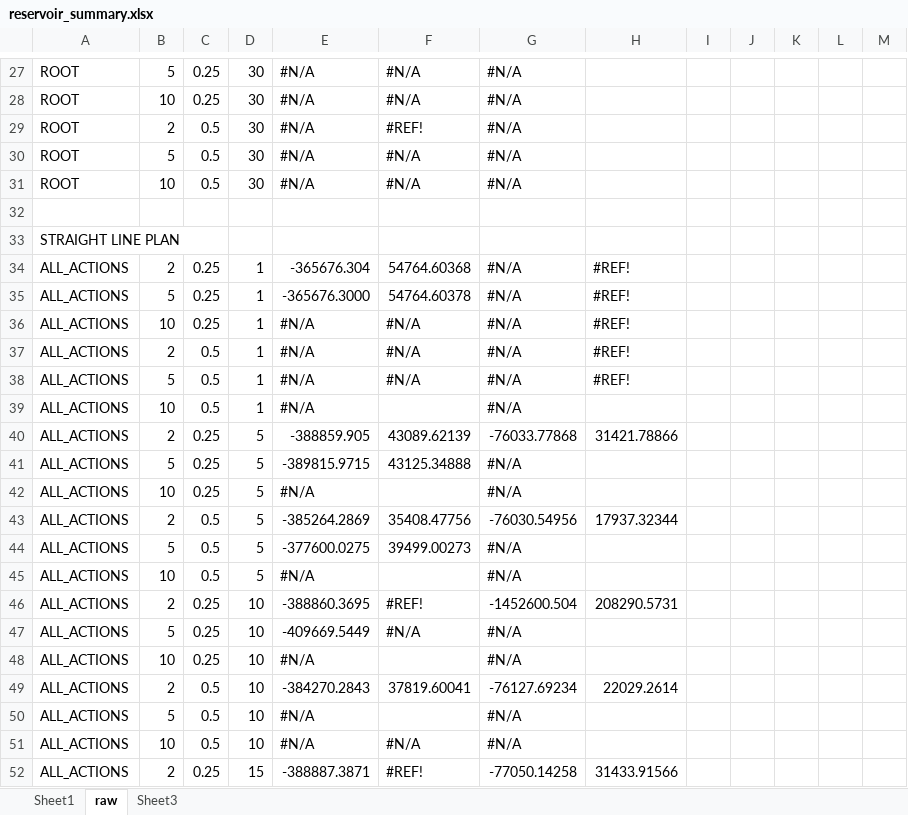
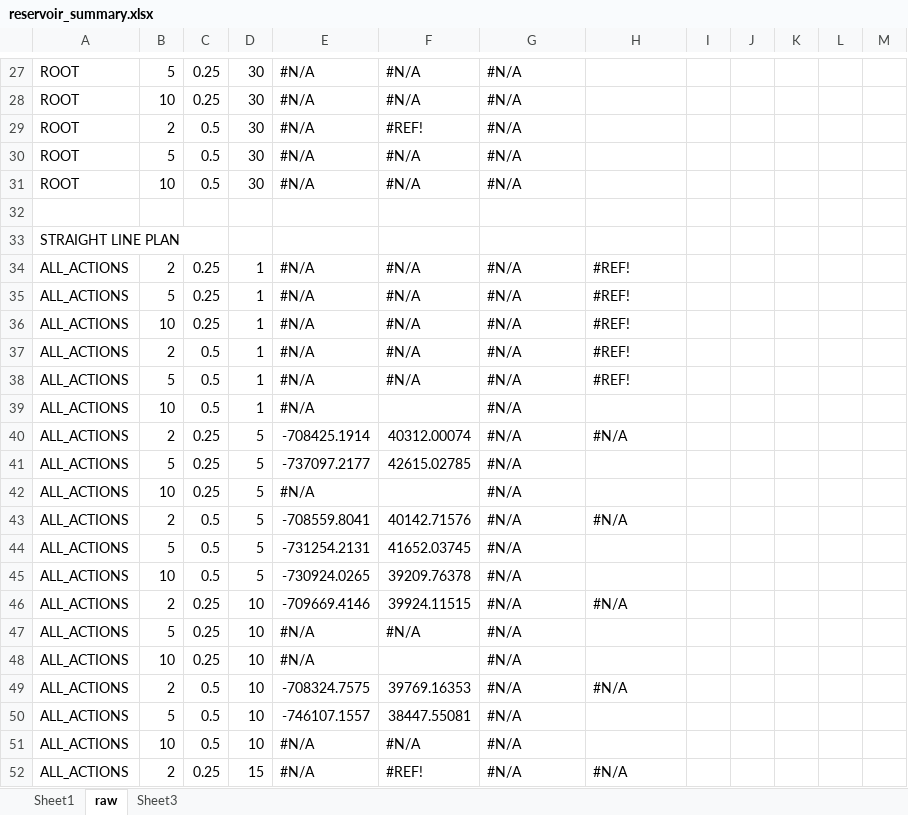
Before and after one commit to ssanner/rddlsim, an Excel workbook: data/reservoir_summary.xlsx, sheet raw, drawn as a sheet; only a part is shown, gaps mark what is left out; values as stored, in another font and other column widths than the file's, no cell formats; conditional formats not drawn; the diff covers the shown part only; the diff names each change by its address in the sheet, - before the commit and + after, or states it on an @@ line.

```diff
--- a/data/reservoir_summary.xlsx (sheet raw)
+++ b/data/reservoir_summary.xlsx (sheet raw)
-E34: -365676.304
+E34: #N/A
-F34: 54764.60368
+F34: #N/A
-E35: -365676.3000
+E35: #N/A
-F35: 54764.60378
+F35: #N/A
-E40: -388859.905
+E40: -708425.1914
-F40: 43089.62139
+F40: 40312.00074
-G40: -76033.77868
+G40: #N/A
-H40: 31421.78866
+H40: #N/A
-E41: -389815.9715
+E41: -737097.2177
-F41: 43125.34888
+F41: 42615.02785
-E43: -385264.2869
+E43: -708559.8041
-F43: 35408.47756
+F43: 40142.71576
-G43: -76030.54956
+G43: #N/A
-H43: 17937.32344
+H43: #N/A
-E44: -377600.0275
+E44: -731254.2131
-F44: 39499.00273
+F44: 41652.03745
-E45: #N/A
+E45: -730924.0265
-F45: (empty)
+F45: 39209.76378
-E46: -388860.3695
+E46: -709669.4146
-F46: #REF!
+F46: 39924.11515
-G46: -1452600.504
+G46: #N/A
-H46: 208290.5731
+H46: #N/A
-E47: -409669.5449
+E47: #N/A
-E49: -384270.2843
+E49: -708324.7575
-F49: 37819.60041
+F49: 39769.16353
-G49: -76127.69234
+G49: #N/A
-H49: 22029.2614
+H49: #N/A
-E50: #N/A
+E50: -746107.1557
-F50: (empty)
+F50: 38447.55081
-E52: -388887.3871
+E52: #N/A
-G52: -77050.14258
+G52: #N/A
-H52: 31433.91566
+H52: #N/A
```
Also changed, not shown: 1 added row, 1 removed row and 71 edited cells elsewhere in this sheet, sheet Sheet1, cell formats, formulas that keep their value, 7 other files.
